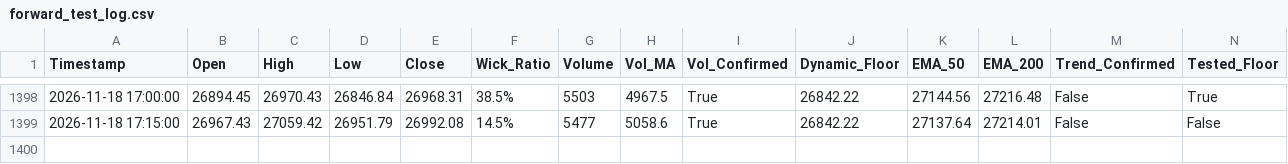
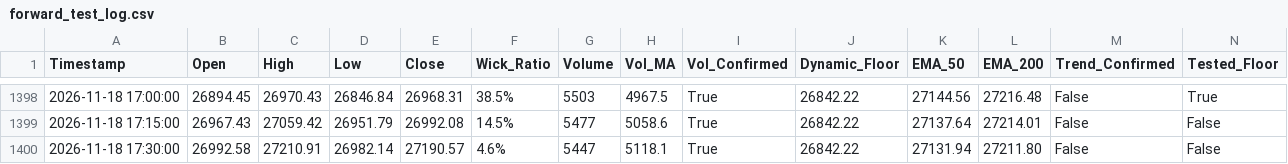
Before and after one commit to shashidaren/nasdaq-trading-bot, a CSV file: forward_test_log.csv, drawn as a sheet; only a part is shown, gaps mark what is left out; rows hold the shown columns only; the diff names each change by its address in the sheet, - before the commit and + after, or states it on an @@ line.

```diff
--- a/forward_test_log.csv
+++ b/forward_test_log.csv
+row 1400: 2026-11-18 17:30:00 | 26992.58 | 27210.91 | 26982.14 | 27190.57 | 4.6% | 5447 | 5118.1 | True | 26842.22 | 27131.94 | 27211.80 | False | False
```
Also changed, not shown: xm_data/quotes-2026-11-18.csv, 2 other files.
